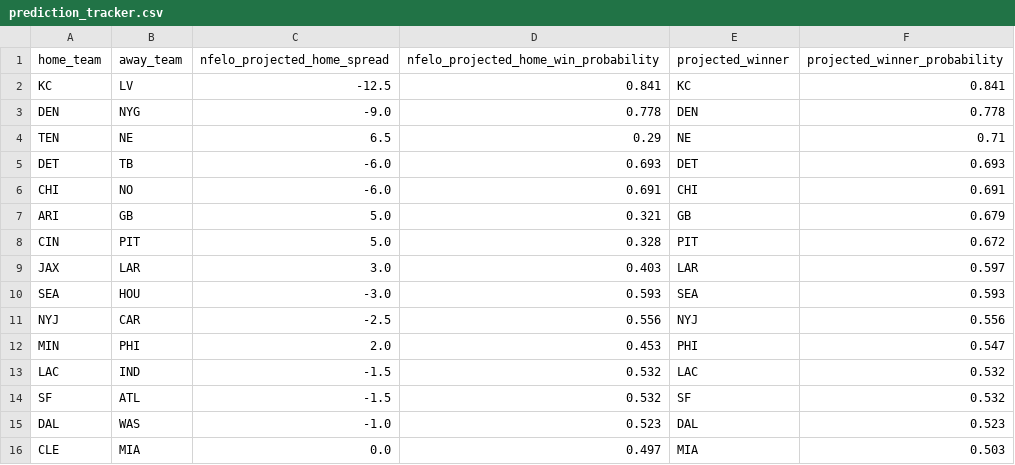
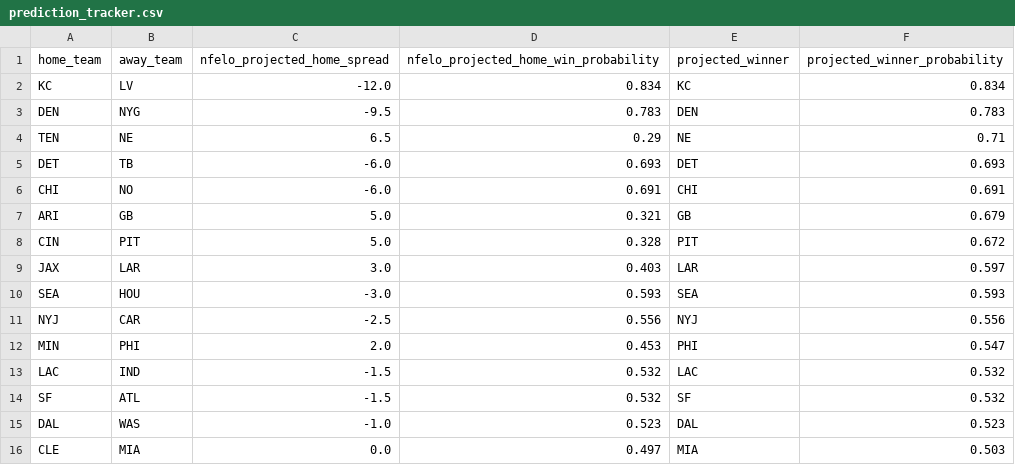
Before and after one commit to greerreNFL/nfelo, a CSV file: output_data/prediction_tracker.csv, drawn as a sheet.

```diff
--- a/output_data/prediction_tracker.csv
+++ b/output_data/prediction_tracker.csv
@@ -1,4 +1,4 @@
 home_team,away_team,nfelo_projected_home_spread,nfelo_projected_home_win_probability,projected_winner,projected_winner_probability
-KC,LV,-12.5,0.841,KC,0.841
-DEN,NYG,-9.0,0.778,DEN,0.778
+KC,LV,-12.0,0.834,KC,0.834
+DEN,NYG,-9.5,0.783,DEN,0.783
 TEN,NE,6.5,0.29,NE,0.71
```
Also changed, not shown: output_data/historic_projected_spreads.csv, 1 other file.
